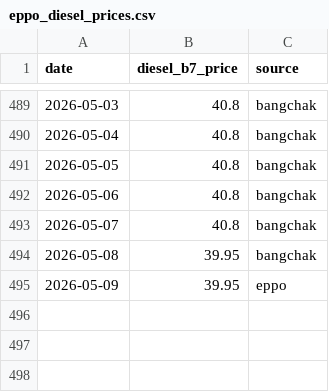
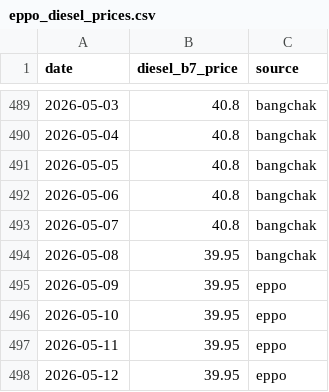
Before and after one commit to hhej/express-dynamic-workflow, a CSV file: data/raw/eppo_diesel_prices.csv, drawn as a sheet; only a part is shown, gaps mark what is left out.

```diff
--- a/data/raw/eppo_diesel_prices.csv
+++ b/data/raw/eppo_diesel_prices.csv
@@ -495 +495,4 @@ date,diesel_b7_price,source
 2026-05-09,39.95,eppo
+2026-05-10,39.95,eppo
+2026-05-11,39.95,eppo
+2026-05-12,39.95,eppo
```
